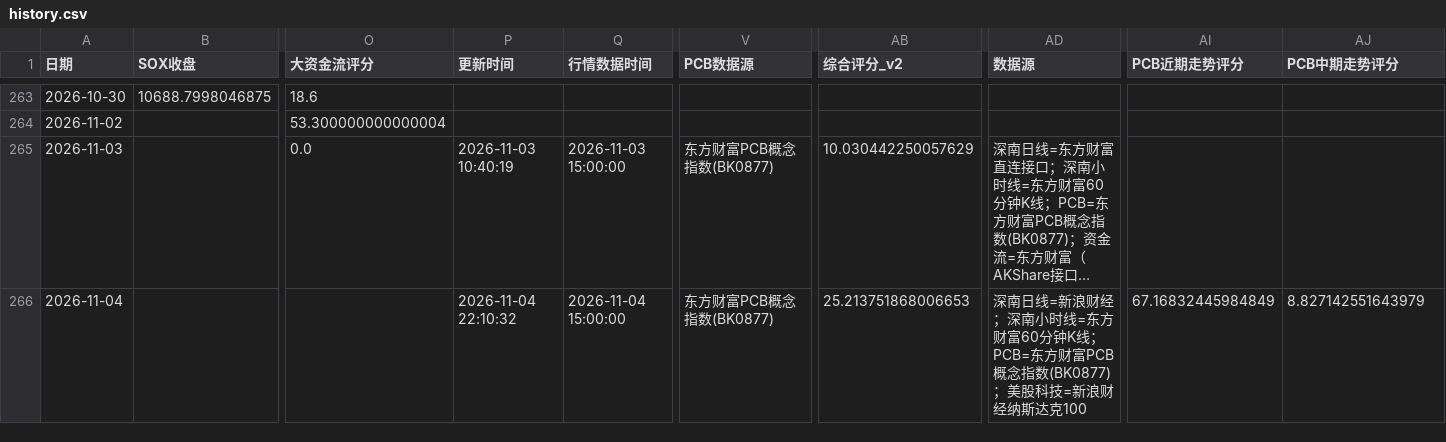
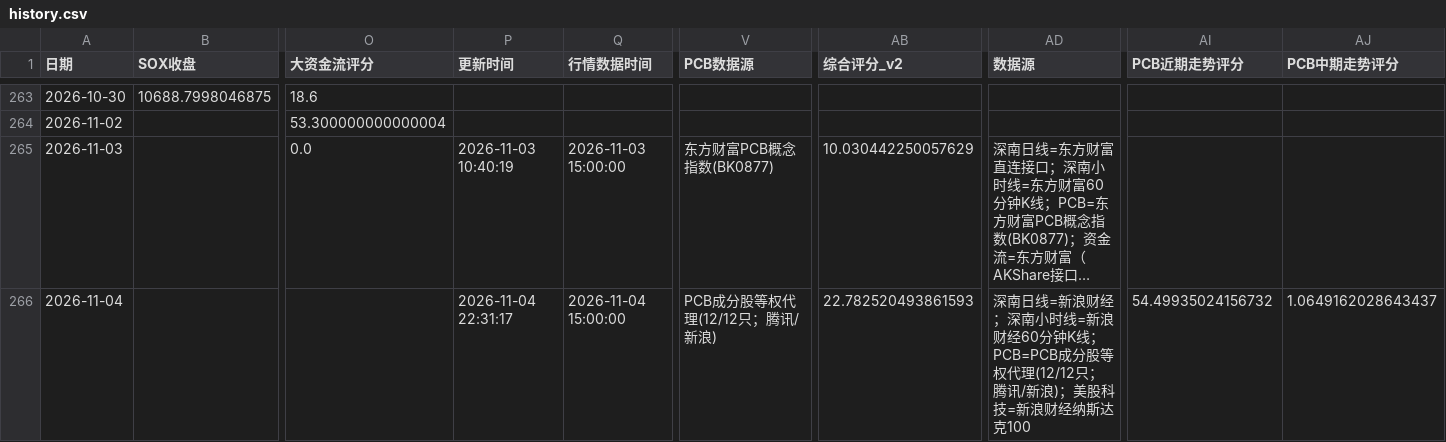
Before and after one commit to yuxzhang1987-maker/shennan-score-dashboard, a CSV file: data/history.csv, drawn as a sheet; only a part is shown, gaps mark what is left out; long unchanged cells end in …; the diff names each change by its address in the sheet, - before the commit and + after, or states it on an @@ line.

```diff
--- a/data/history.csv
+++ b/data/history.csv
-P266 (更新时间): 2026-11-04 22:10:32
+P266 (更新时间): 2026-11-04 22:31:17
-V266 (PCB数据源): 东方财富PCB概念指数(BK0877)
+V266 (PCB数据源): PCB成分股等权代理(12/12只；腾讯/新浪)
-AB266 (综合评分_v2): 25.213751868006653
+AB266 (综合评分_v2): 22.782520493861593
-AD266 (数据源): …小时线=东方财富60分钟K线；PCB=东方财富PCB概念指数(BK0877)；美股科…
+AD266 (数据源): …小时线=新浪财经60分钟K线；PCB=PCB成分股等权代理(12/12只；腾讯/新浪)；美股科…
-AI266 (PCB近期走势评分): 67.16832445984849
+AI266 (PCB近期走势评分): 54.49935024156732
-AJ266 (PCB中期走势评分): 8.827142551643979
+AJ266 (PCB中期走势评分): 1.0649162028643437
```
Also changed, not shown: 2 other files.
